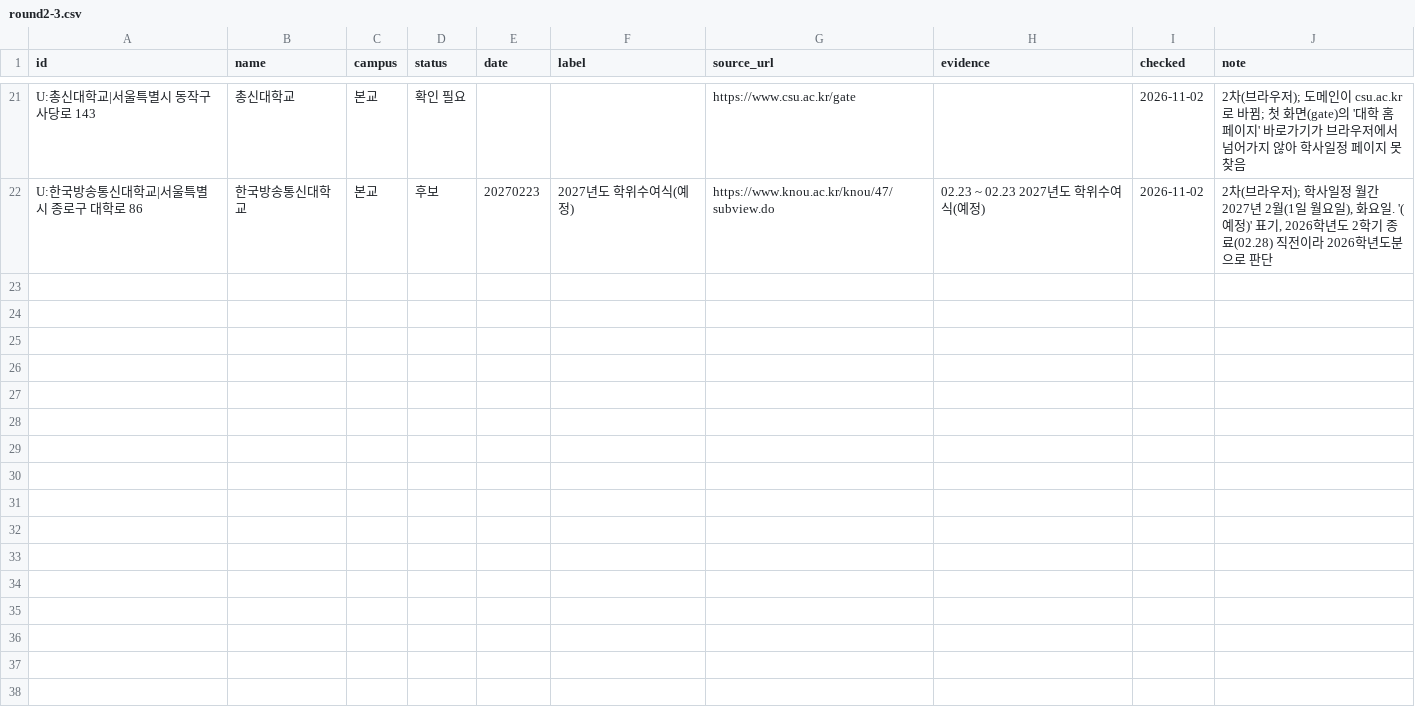
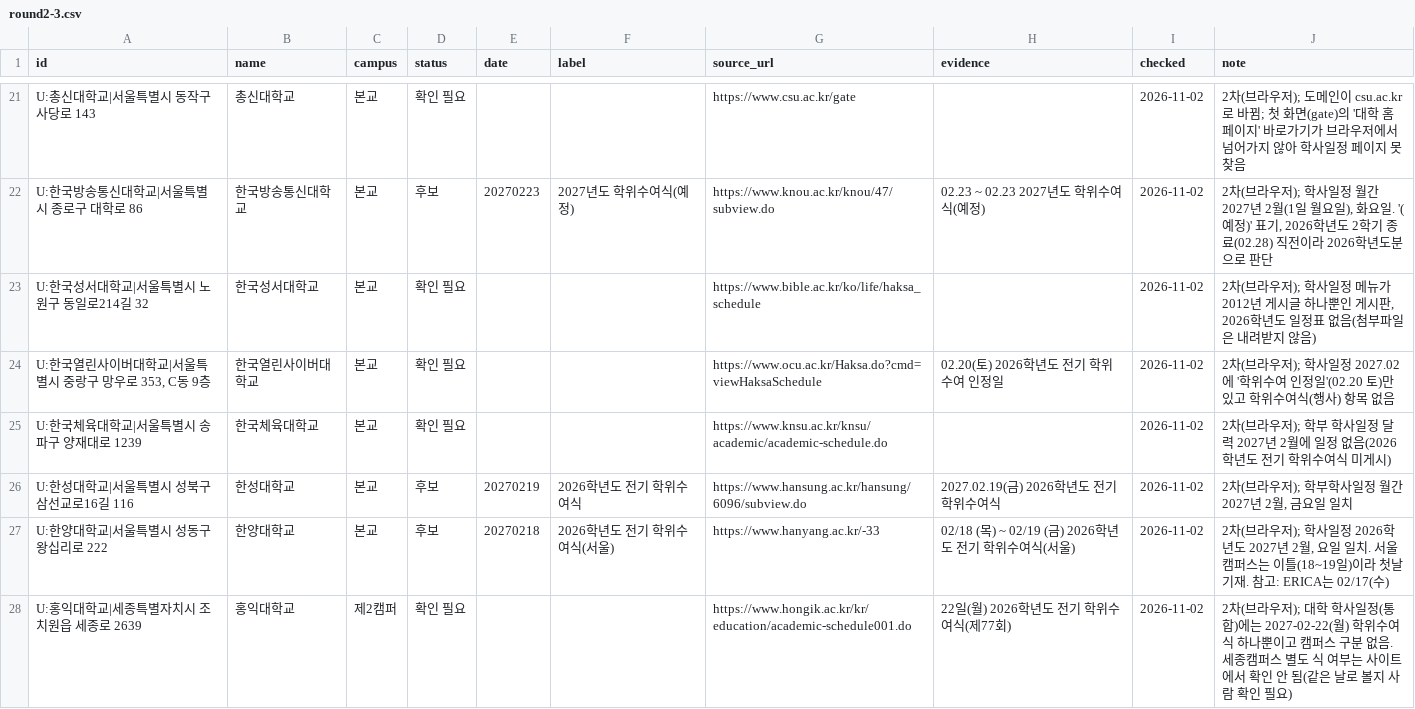
Before and after one commit to best15993232-sudo/flower-planner, a CSV file: docs/univ-survey/round2-3.csv, drawn as a sheet; only a part is shown, gaps mark what is left out; the diff names each change by its address in the sheet, - before the commit and + after, or states it on an @@ line.

```diff
--- a/docs/univ-survey/round2-3.csv
+++ b/docs/univ-survey/round2-3.csv
+row 23: U:한국성서대학교|서울특별시 노원구 동일로214길 32 | 한국성서대학교 | 본교 | 확인 필요 |  |  | https://www.bible.ac.kr/ko/life/haksa_schedule |  | 2026-11-02 | 2차(브라우저); 학사일정 메뉴가 2012년 게시글 하나뿐인 게시판, 2026학년도 일정표 없음(첨부파일은 내려받지 않음)
+row 24: U:한국열린사이버대학교|서울특별시 중랑구 망우로 353, C동 9층 | 한국열린사이버대학교 | 본교 | 확인 필요 |  |  | https://www.ocu.ac.kr/Haksa.do?cmd=viewHaksaSchedule | 02.20(토) 2026학년도 전기 학위수여 인정일 | 2026-11-02 | 2차(브라우저); 학사일정 2027.02에 '학위수여 인정일'(02.20 토)만 있고 학위수여식(행사) 항목 없음
+row 25: U:한국체육대학교|서울특별시 송파구 양재대로 1239 | 한국체육대학교 | 본교 | 확인 필요 |  |  | https://www.knsu.ac.kr/knsu/academic/academic-schedule.do |  | 2026-11-02 | 2차(브라우저); 학부 학사일정 달력 2027년 2월에 일정 없음(2026학년도 전기 학위수여식 미게시)
+row 26: U:한성대학교|서울특별시 성북구 삼선교로16길 116 | 한성대학교 | 본교 | 후보 | 20270219 | 2026학년도 전기 학위수여식 | https://www.hansung.ac.kr/hansung/6096/subview.do | 2027.02.19(금) 2026학년도 전기 학위수여식 | 2026-11-02 | 2차(브라우저); 학부학사일정 월간 2027년 2월, 금요일 일치
+row 27: U:한양대학교|서울특별시 성동구 왕십리로 222 | 한양대학교 | 본교 | 후보 | 20270218 | 2026학년도 전기 학위수여식(서울) | https://www.hanyang.ac.kr/-33 | 02/18 (목) ~ 02/19 (금) 2026학년도 전기 학위수여식(서울) | 2026-11-02 | 2차(브라우저); 학사일정 2026학년도 2027년 2월, 요일 일치. 서울캠퍼스는 이틀(18~19일)이라 첫날 기재. 참고: ERICA는 02/17(수)
+row 28: U:홍익대학교|세종특별자치시 조치원읍 세종로 2639 | 홍익대학교 | 제2캠퍼 | 확인 필요 |  |  | https://www.hongik.ac.kr/kr/education/academic-schedule001.do | 22일(월) 2026학년도 전기 학위수여식(제77회) | 2026-11-02 | 2차(브라우저); 대학 학사일정(통합)에는 2027-02-22(월) 학위수여식 하나뿐이고 캠퍼스 구분 없음. 세종캠퍼스 별도 식 여부는 사이트에서 확인 안 됨(같은 날로 볼지 사람 확인 필요)
```
